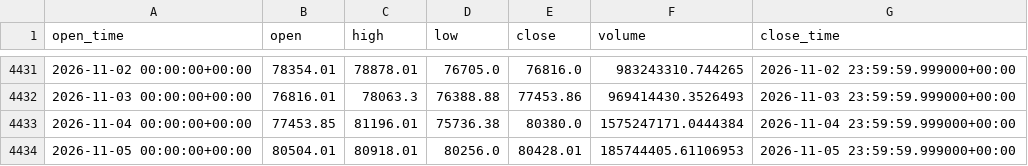
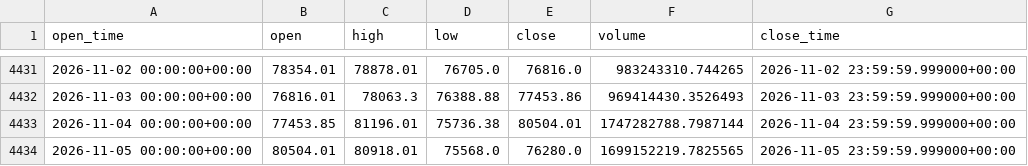
Before and after one commit to aiyman14/bitcoin-ai-monitoring-dashboard, a CSV file: data/BTC-USD/tableau_long.csv, drawn as a sheet; only a part is shown, gaps mark what is left out.

```diff
--- a/data/BTC-USD/tableau_long.csv
+++ b/data/BTC-USD/tableau_long.csv
@@ -4432,3 +4432,3 @@ open_time,open,high,low,close,volume,close_time
 2026-11-03 00:00:00+00:00,76816.01,78063.3,76388.88,77453.86,969414430.3526493,2026-11-03 23:59:59.999000+00:00
-2026-11-04 00:00:00+00:00,77453.85,81196.01,75736.38,80380.0,1575247171.0444384,2026-11-04 23:59:59.999000+00:00
-2026-11-05 00:00:00+00:00,80504.01,80918.01,80256.0,80428.01,185744405.61106953,2026-11-05 23:59:59.999000+00:00
+2026-11-04 00:00:00+00:00,77453.85,81196.01,75736.38,80504.01,1747282788.7987144,2026-11-04 23:59:59.999000+00:00
+2026-11-05 00:00:00+00:00,80504.01,80918.01,75568.0,76280.0,1699152219.7825565,2026-11-05 23:59:59.999000+00:00
```
Also changed, not shown: data/BTC-USD/tableau_recent.csv, 7 other files.
